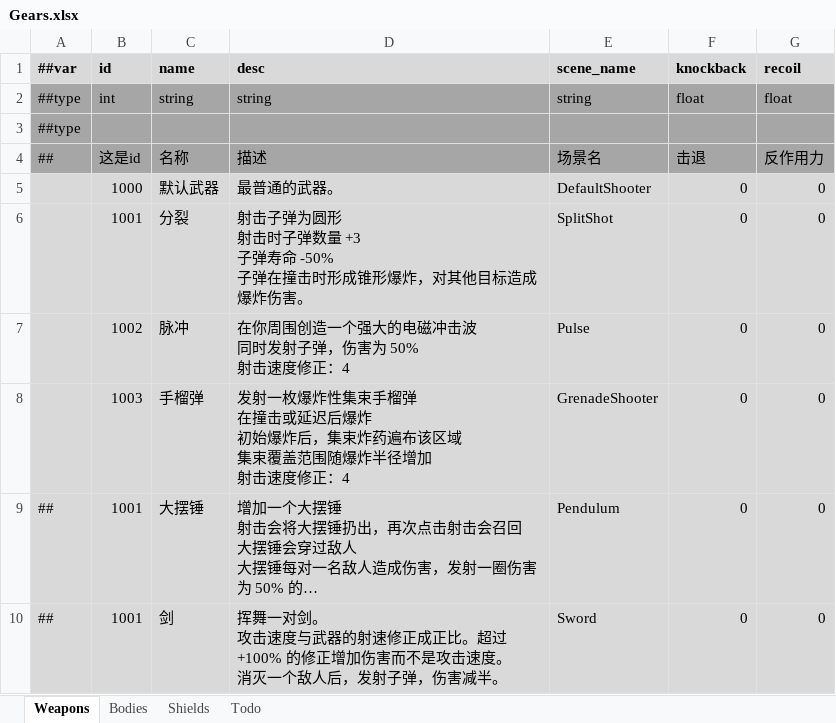
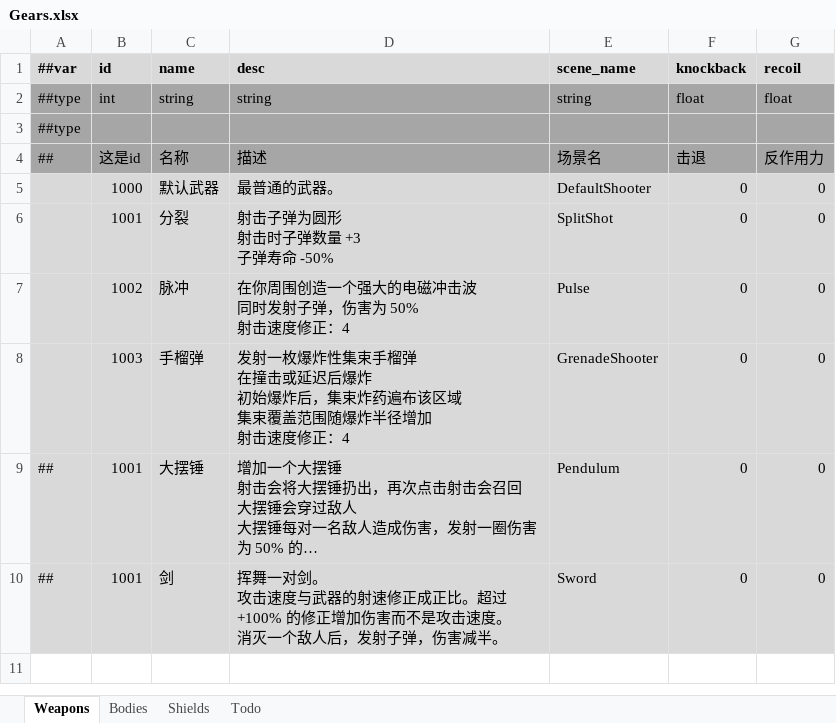
Before and after one commit to Abab-bk/NovaDrift, an Excel workbook: Tools/Luban/Datas/Gears.xlsx, sheet Weapons, drawn as a sheet; long unchanged cells end in …; values as stored, in another font and other column widths than the file's, no borders; ↵ is a line break in a cell; the diff names each change by its address in the sheet, - before the commit and + after, or states it on an @@ line.

```diff
--- a/Tools/Luban/Datas/Gears.xlsx (sheet Weapons)
+++ b/Tools/Luban/Datas/Gears.xlsx (sheet Weapons)
-D6 (desc): 射击子弹为圆形 ↵ 射击时子弹数量 +3 ↵ 子弹寿命 -50% ↵ 子弹在撞击时形成锥形爆炸，对其他目标造成爆炸伤害。
+D6 (desc): 射击子弹为圆形 ↵ 射击时子弹数量 +3 ↵ 子弹寿命 -50%
```
Also changed, not shown: 6 other files.
